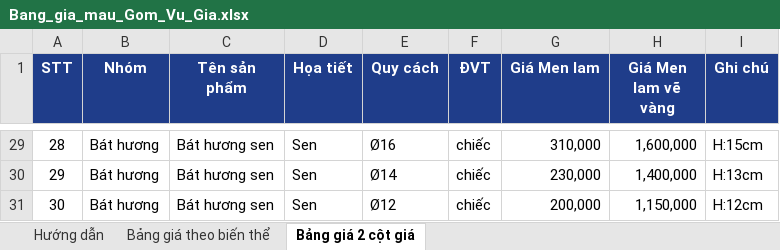
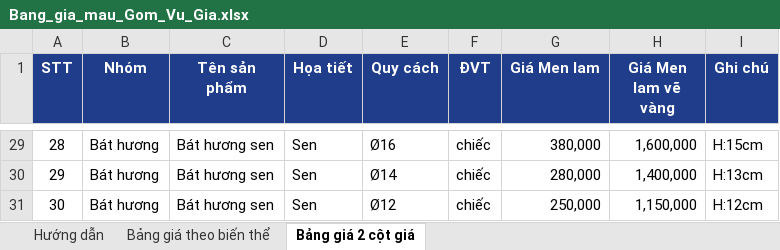
Before and after one commit to Deocomate/bao-gia-gom-vu-gia, an Excel workbook: data/Bang_gia_mau_Gom_Vu_Gia.xlsx, sheet Bảng giá 2 cột giá, drawn as a sheet; only a part is shown, gaps mark what is left out; values as stored, in another font and other column widths than the file's, no borders; the diff covers the shown part only; the diff names each change by its address in the sheet, - before the commit and + after, or states it on an @@ line.

```diff
--- a/data/Bang_gia_mau_Gom_Vu_Gia.xlsx (sheet Bảng giá 2 cột giá)
+++ b/data/Bang_gia_mau_Gom_Vu_Gia.xlsx (sheet Bảng giá 2 cột giá)
-G29 (Giá Men lam): 310,000
+G29 (Giá Men lam): 380,000
-G30 (Giá Men lam): 230,000
+G30 (Giá Men lam): 280,000
-G31 (Giá Men lam): 200,000
+G31 (Giá Men lam): 250,000
```
Also changed, not shown: other rows of this sheet, sheet Bảng giá theo biến thể, 6 other files.
